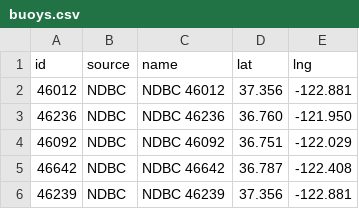
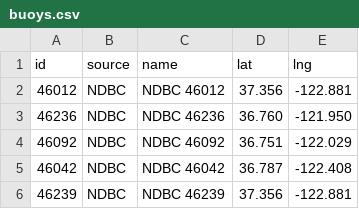
Before and after one commit to bticknor/santa_cruz_waves, a CSV file: data/buoys.csv, drawn as a sheet.

```diff
--- a/data/buoys.csv
+++ b/data/buoys.csv
@@ -4,3 +4,3 @@ id,source,name,lat,lng
 46092,NDBC,NDBC 46092,36.751,-122.029
-46642,NDBC,NDBC 46642,36.787,-122.408
+46042,NDBC,NDBC 46042,36.787,-122.408
 46239,NDBC,NDBC 46239,37.356,-122.881
```
Also changed, not shown: 2 other files.
